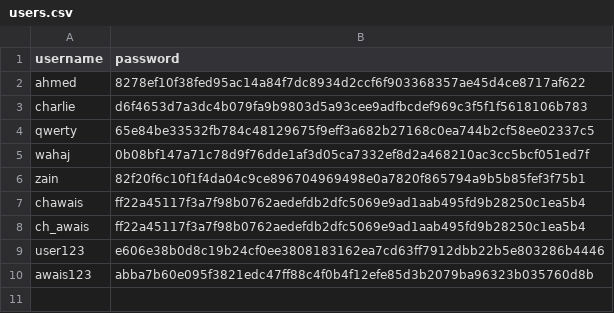
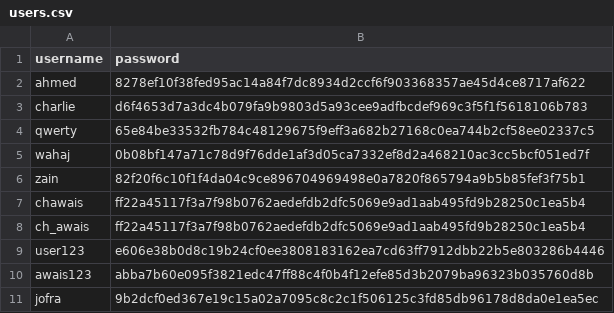
Before and after one commit to AwaisDS/MediAid_Ai, a CSV file: users.csv, drawn as a sheet.

```diff
--- a/users.csv
+++ b/users.csv
@@ -10 +10,2 @@ user123,e606e38b0d8c19b24cf0ee3808183162ea7cd63ff7912dbb22b5e803286b4446
 awais123,abba7b60e095f3821edc47ff88c4f0b4f12efe85d3b2079ba96323b035760d8b
+jofra,9b2dcf0ed367e19c15a02a7095c8c2c1f506125c3fd85db96178d8da0e1ea5ec
```
Also changed, not shown: 6 other files.
